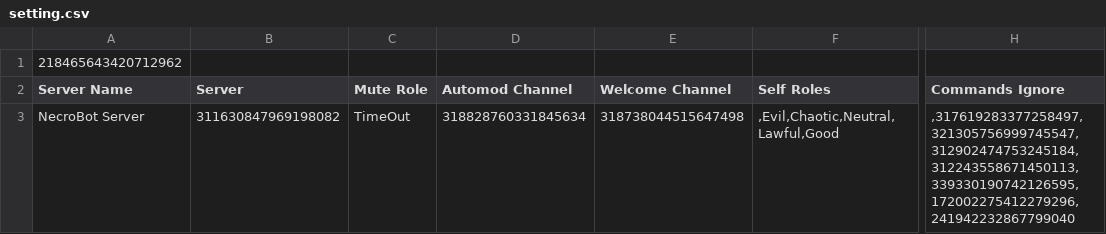
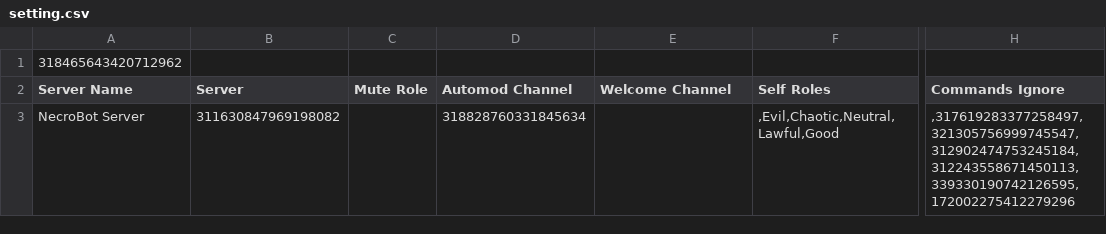
Before and after one commit to SpyLegendsYT/necrobot, a CSV file: rings/botdata/setting.csv, drawn as a sheet; only a part is shown, gaps mark what is left out; the diff names each change by its address in the sheet, - before the commit and + after, or states it on an @@ line.

```diff
--- a/rings/botdata/setting.csv
+++ b/rings/botdata/setting.csv
-A1 (Server Name): 218465643420712962
+A1 (Server Name): 318465643420712962
-C3 (Mute Role): TimeOut
+C3 (Mute Role): (empty)
-E3 (Welcome Channel): 318738044515647498
+E3 (Welcome Channel): (empty)
-H3 (Commands Ignore): ,317619283377258497,321305756999745547,312902474753245184,312243558671450113,339330190742126595,172002275412279296,241942232867799040
+H3 (Commands Ignore): ,317619283377258497,321305756999745547,312902474753245184,312243558671450113,339330190742126595,172002275412279296
```
Also changed, not shown: rings/botdata/userdata.csv, 16 other files.
